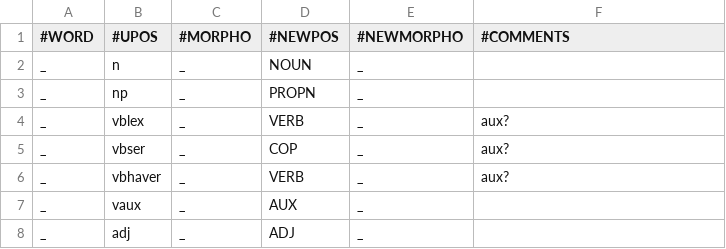
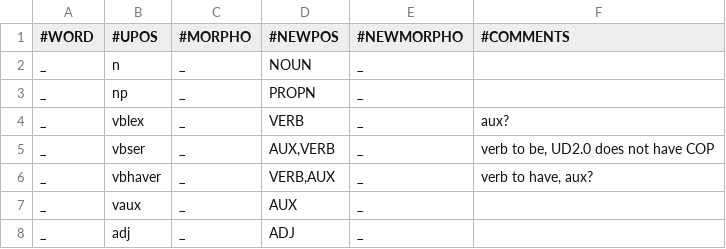
Before and after one commit to jmnybl/universal-lemmatizer, a TSV file: morpho_transducers/apertium2ud.tsv, drawn as a sheet; only a part is shown; the diff covers the shown part only.

```diff
--- a/morpho_transducers/apertium2ud.tsv
+++ b/morpho_transducers/apertium2ud.tsv
@@ -4,4 +4,4 @@ _	np	_	PROPN	_
 _	vblex	_	VERB	_	aux?
-_	vbser	_	COP	_	aux?
-_	vbhaver	_	VERB	_	aux?
+_	vbser	_	AUX,VERB	_	verb to be, UD2.0 does not have COP
+_	vbhaver	_	VERB,AUX	_	verb to have, aux?
 _	vaux	_	AUX	_	
```
Also changed, not shown: 10 added rows and 4 edited cells elsewhere in this file, 1 other file.
